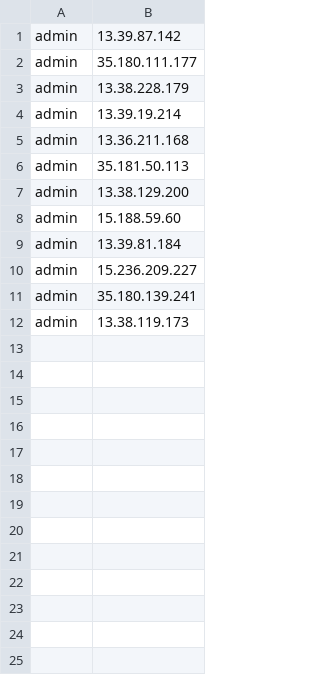
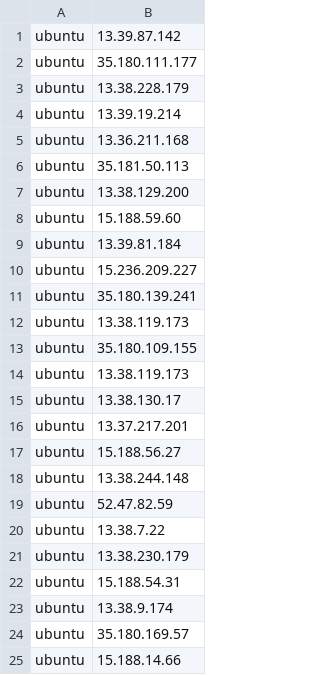
Before and after one commit to utopios/python_harmonic_poei, a CSV file: module_ansible/ip_machine.csv, drawn as a sheet.

Commit message:
ip machines

```diff
--- a/module_ansible/ip_machine.csv
+++ b/module_ansible/ip_machine.csv
@@ -1,12 +1,25 @@
-admin;13.39.87.142
-admin;35.180.111.177
-admin;13.38.228.179
-admin;13.39.19.214
-admin;13.36.211.168
-admin;35.181.50.113	
-admin;13.38.129.200
-admin;15.188.59.60
-admin;13.39.81.184
-admin;15.236.209.227
-admin;35.180.139.241
-admin;13.38.119.173
+ubuntu;13.39.87.142
+ubuntu;35.180.111.177
+ubuntu;13.38.228.179
+ubuntu;13.39.19.214
+ubuntu;13.36.211.168
+ubuntu;35.181.50.113	
+ubuntu;13.38.129.200
+ubuntu;15.188.59.60
+ubuntu;13.39.81.184
+ubuntu;15.236.209.227
+ubuntu;35.180.139.241
+ubuntu;13.38.119.173
+ubuntu;35.180.109.155
+ubuntu;13.38.119.173
+ubuntu;13.38.130.17
+ubuntu;13.37.217.201
+ubuntu;15.188.56.27
+ubuntu;13.38.244.148
+ubuntu;52.47.82.59
+ubuntu;13.38.7.22
+ubuntu;13.38.230.179
+ubuntu;15.188.54.31	
+ubuntu;13.38.9.174
+ubuntu;35.180.169.57	
+ubuntu;15.188.14.66
```
